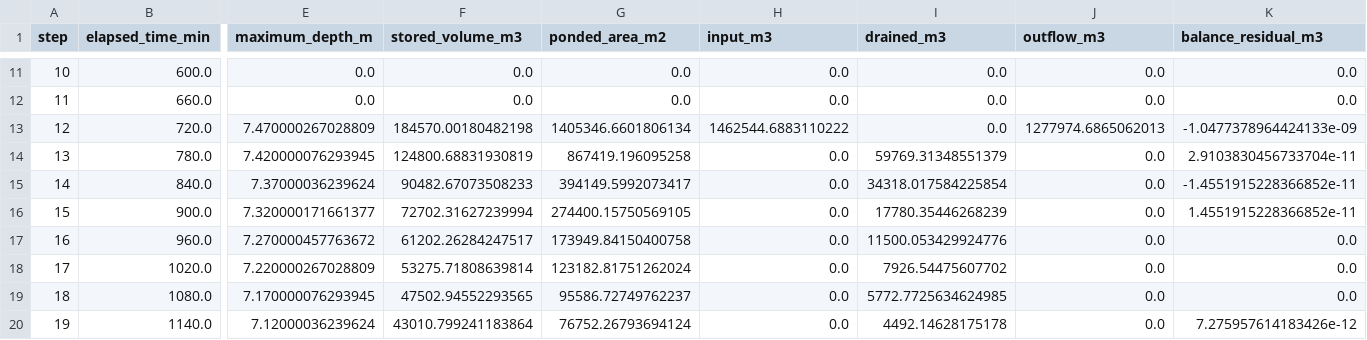
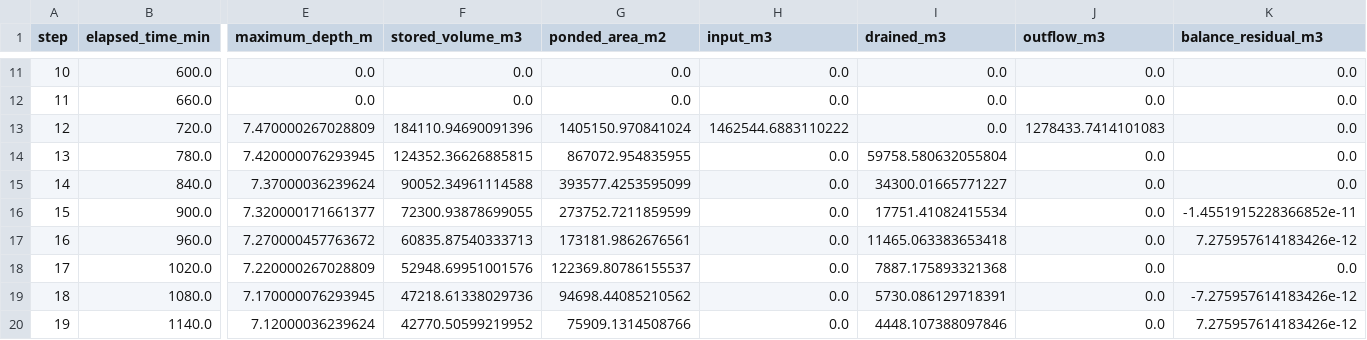
Before and after one commit to junhongo-ccs/naisui, a CSV file: data/naisui_poc/02_processed/pysheds_surface_routing_buildings/plateau2025_v2_bldg070/sc_153mmh_24h_690mm_official/water_balance_summary.csv, drawn as a sheet; only a part is shown, gaps mark what is left out; the diff covers the shown part only; the diff names each change by its address in the sheet, - before the commit and + after, or states it on an @@ line.

```diff
--- a/data/naisui_poc/02_processed/pysheds_surface_routing_buildings/plateau2025_v2_bldg070/sc_153mmh_24h_690mm_official/water_balance_summary.csv
+++ b/data/naisui_poc/02_processed/pysheds_surface_routing_buildings/plateau2025_v2_bldg070/sc_153mmh_24h_690mm_official/water_balance_summary.csv
-F13 (stored_volume_m3): 184570.00180482198
+F13 (stored_volume_m3): 184110.94690091396
-G13 (ponded_area_m2): 1405346.6601806134
+G13 (ponded_area_m2): 1405150.970841024
-J13 (outflow_m3): 1277974.6865062013
+J13 (outflow_m3): 1278433.7414101083
-K13 (balance_residual_m3): -1.0477378964424133e-09
+K13 (balance_residual_m3): 0.0
-F14 (stored_volume_m3): 124800.68831930819
+F14 (stored_volume_m3): 124352.36626885815
-G14 (ponded_area_m2): 867419.196095258
+G14 (ponded_area_m2): 867072.954835955
-I14 (drained_m3): 59769.31348551379
+I14 (drained_m3): 59758.580632055804
-K14 (balance_residual_m3): 2.9103830456733704e-11
+K14 (balance_residual_m3): 0.0
-F15 (stored_volume_m3): 90482.67073508233
+F15 (stored_volume_m3): 90052.34961114588
-G15 (ponded_area_m2): 394149.5992073417
+G15 (ponded_area_m2): 393577.4253595099
-I15 (drained_m3): 34318.017584225854
+I15 (drained_m3): 34300.01665771227
-K15 (balance_residual_m3): -1.4551915228366852e-11
+K15 (balance_residual_m3): 0.0
-F16 (stored_volume_m3): 72702.31627239994
+F16 (stored_volume_m3): 72300.93878699055
-G16 (ponded_area_m2): 274400.15750569105
+G16 (ponded_area_m2): 273752.7211859599
-I16 (drained_m3): 17780.35446268239
+I16 (drained_m3): 17751.41082415534
-K16 (balance_residual_m3): 1.4551915228366852e-11
+K16 (balance_residual_m3): -1.4551915228366852e-11
-F17 (stored_volume_m3): 61202.26284247517
+F17 (stored_volume_m3): 60835.87540333713
-G17 (ponded_area_m2): 173949.84150400758
+G17 (ponded_area_m2): 173181.9862676561
-I17 (drained_m3): 11500.053429924776
+I17 (drained_m3): 11465.063383653418
-K17 (balance_residual_m3): 0.0
+K17 (balance_residual_m3): 7.275957614183426e-12
-F18 (stored_volume_m3): 53275.71808639814
+F18 (stored_volume_m3): 52948.69951001576
-G18 (ponded_area_m2): 123182.81751262024
+G18 (ponded_area_m2): 122369.80786155537
-I18 (drained_m3): 7926.54475607702
+I18 (drained_m3): 7887.175893321368
-F19 (stored_volume_m3): 47502.94552293565
+F19 (stored_volume_m3): 47218.61338029736
-G19 (ponded_area_m2): 95586.72749762237
+G19 (ponded_area_m2): 94698.44085210562
-I19 (drained_m3): 5772.7725634624985
+I19 (drained_m3): 5730.086129718391
-K19 (balance_residual_m3): 0.0
+K19 (balance_residual_m3): -7.275957614183426e-12
-F20 (stored_volume_m3): 43010.799241183864
+F20 (stored_volume_m3): 42770.50599219952
-G20 (ponded_area_m2): 76752.26793694124
+G20 (ponded_area_m2): 75909.1314508766
-I20 (drained_m3): 4492.14628175178
+I20 (drained_m3): 4448.107388097846
```
Also changed, not shown: 17 edited cells elsewhere in this file, data/naisui_poc/02_processed/pysheds_surface_routing_buildings/plateau2025_v2_bldg030/sc_153mmh_24h_690mm_official/water_balance_summary.csv, data/naisui_poc/02_processed/pysheds_surface_routing_buildings/plateau2025_v2_bldg050/sc_153mmh_24h_690mm_official/water_balance_summary.csv, 41 other files.
